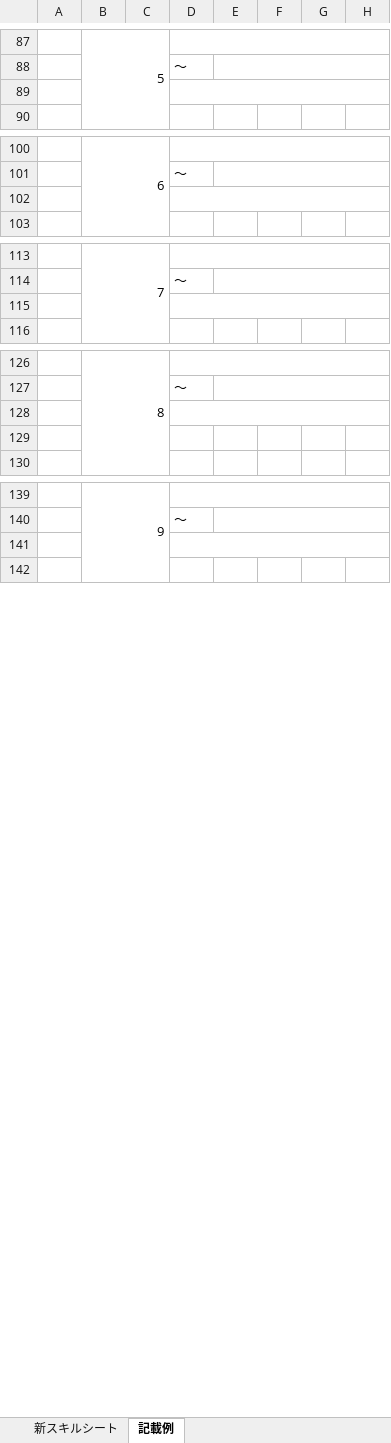
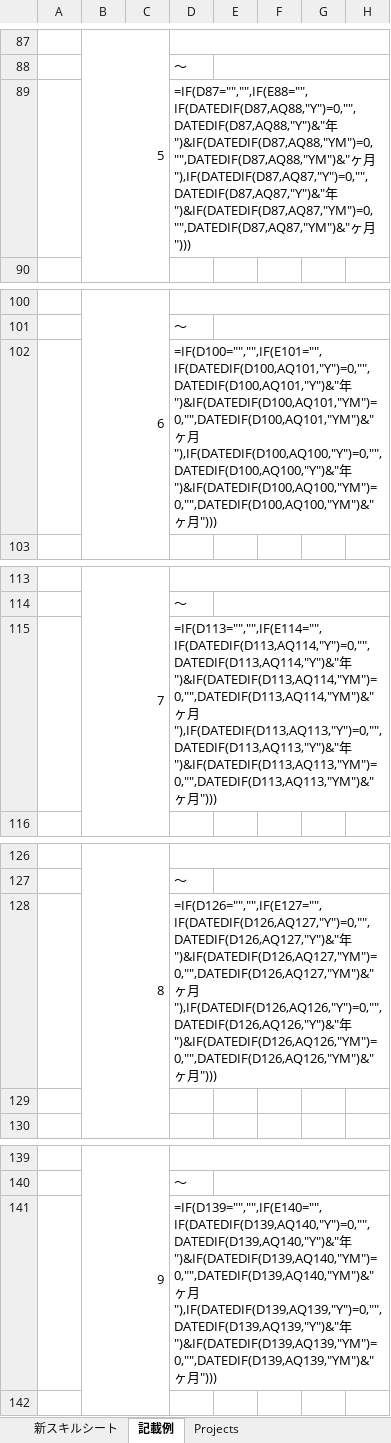
Before and after one commit to masatometoki-creator/SkillSheetWebCreateSource, an Excel workbook: Scripts/SkillSheetOutput.xlsx, sheet 記載例, drawn as a sheet; only a part is shown, gaps mark what is left out; values as stored, in another font and other column widths than the file's, no cell formats; formulas without a stored value are shown as written; charts and pictures not drawn; the diff covers the shown part only; the diff names each change by its address in the sheet, - before the commit and + after, or states it on an @@ line.

```diff
--- a/Scripts/SkillSheetOutput.xlsx (sheet 記載例)
+++ b/Scripts/SkillSheetOutput.xlsx (sheet 記載例)
+sheet tab: Projects
-D89: (empty)
+D89: =IF(D87="","",IF(E88="",IF(DATEDIF(D87,AQ88,"Y")=0,"",DATEDIF(D87,AQ88,"Y")&"年")&IF(DATEDIF(D87,AQ88,"YM")=0,"",DATEDIF(D87,AQ88,"YM")&"ヶ月"),IF(DATEDIF(D87,AQ87,"Y")=0,"",DATEDIF(D87,AQ87,"Y")&"年")&IF(DATEDIF(D87,AQ87,"YM")=0,"",DATEDIF(D87,AQ87,"YM")&"ヶ月")))
-D102: (empty)
+D102: =IF(D100="","",IF(E101="",IF(DATEDIF(D100,AQ101,"Y")=0,"",DATEDIF(D100,AQ101,"Y")&"年")&IF(DATEDIF(D100,AQ101,"YM")=0,"",DATEDIF(D100,AQ101,"YM")&"ヶ月"),IF(DATEDIF(D100,AQ100,"Y")=0,"",DATEDIF(D100,AQ100,"Y")&"年")&IF(DATEDIF(D100,AQ100,"YM")=0,"",DATEDIF(D100,AQ100,"YM")&"ヶ月")))
-D115: (empty)
+D115: =IF(D113="","",IF(E114="",IF(DATEDIF(D113,AQ114,"Y")=0,"",DATEDIF(D113,AQ114,"Y")&"年")&IF(DATEDIF(D113,AQ114,"YM")=0,"",DATEDIF(D113,AQ114,"YM")&"ヶ月"),IF(DATEDIF(D113,AQ113,"Y")=0,"",DATEDIF(D113,AQ113,"Y")&"年")&IF(DATEDIF(D113,AQ113,"YM")=0,"",DATEDIF(D113,AQ113,"YM")&"ヶ月")))
-D128: (empty)
+D128: =IF(D126="","",IF(E127="",IF(DATEDIF(D126,AQ127,"Y")=0,"",DATEDIF(D126,AQ127,"Y")&"年")&IF(DATEDIF(D126,AQ127,"YM")=0,"",DATEDIF(D126,AQ127,"YM")&"ヶ月"),IF(DATEDIF(D126,AQ126,"Y")=0,"",DATEDIF(D126,AQ126,"Y")&"年")&IF(DATEDIF(D126,AQ126,"YM")=0,"",DATEDIF(D126,AQ126,"YM")&"ヶ月")))
-D141: (empty)
+D141: =IF(D139="","",IF(E140="",IF(DATEDIF(D139,AQ140,"Y")=0,"",DATEDIF(D139,AQ140,"Y")&"年")&IF(DATEDIF(D139,AQ140,"YM")=0,"",DATEDIF(D139,AQ140,"YM")&"ヶ月"),IF(DATEDIF(D139,AQ139,"Y")=0,"",DATEDIF(D139,AQ139,"Y")&"年")&IF(DATEDIF(D139,AQ139,"YM")=0,"",DATEDIF(D139,AQ139,"YM")&"ヶ月")))
```
Also changed, not shown: 27 edited cells elsewhere in this sheet, sheet 新スキルシート, cell formats, hidden cells, charts or pictures, 2 other files.
